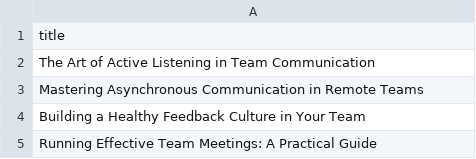
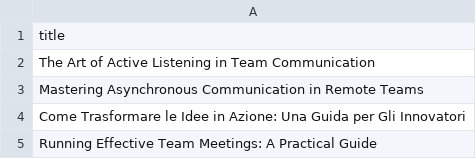
Before and after one commit to mersbenevides/sitoweb-cms-template, a CSV file: src/lib/export-data/blog.csv, drawn as a sheet.

```diff
--- a/src/lib/export-data/blog.csv
+++ b/src/lib/export-data/blog.csv
@@ -3,3 +3,3 @@ The Art of Active Listening in Team Communication
 Mastering Asynchronous Communication in Remote Teams
-Building a Healthy Feedback Culture in Your Team
+Come Trasformare le Idee in Azione: Una Guida per Gli Innovatori
 Running Effective Team Meetings: A Practical Guide
```
Also changed, not shown: 1 other file.
